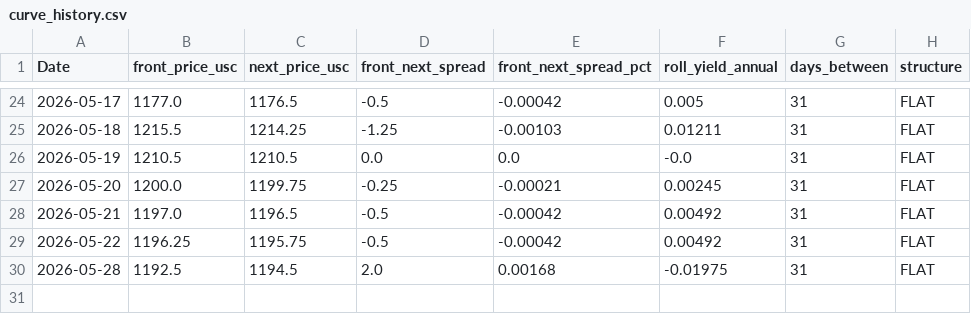
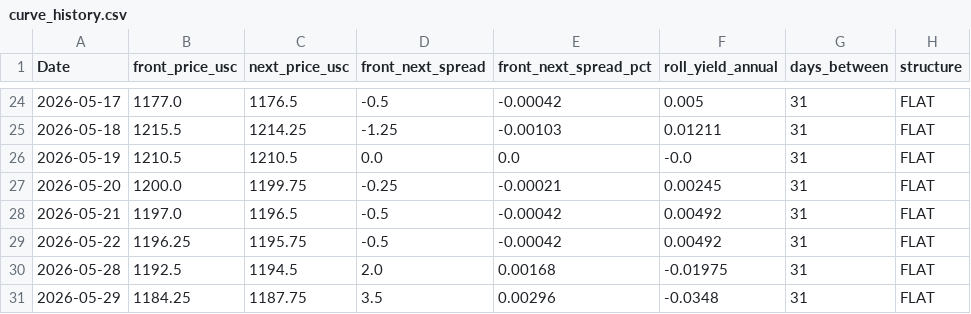
Before and after one commit to Nicotina712/agrocast, a CSV file: data/curve_history.csv, drawn as a sheet; only a part is shown, gaps mark what is left out.

```diff
--- a/data/curve_history.csv
+++ b/data/curve_history.csv
@@ -30 +30,2 @@ Date,front_price_usc,next_price_usc,front_next_spread,front_next_spread_pct,roll
 2026-05-28,1192.5,1194.5,2.0,0.00168,-0.01975,31,FLAT
+2026-05-29,1184.25,1187.75,3.5,0.00296,-0.0348,31,FLAT
```
Also changed, not shown: artifacts/event_memory.csv, artifacts/forecast.csv, 50 other files.
